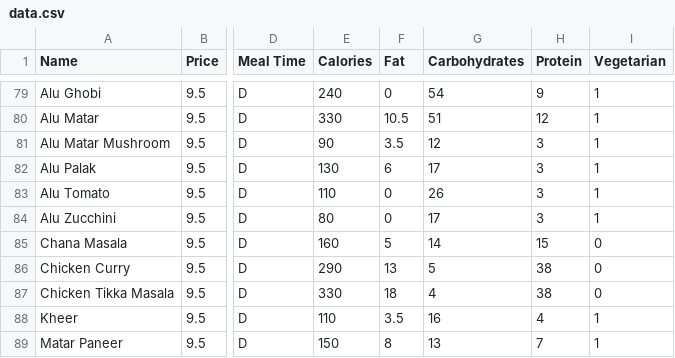
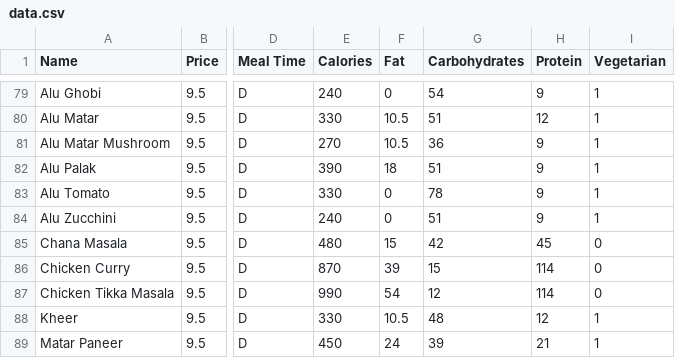
Before and after one commit to ChuanLiu0316/21-393, a CSV file: data.csv, drawn as a sheet; only a part is shown, gaps mark what is left out; the diff covers the shown part only; the diff names each change by its address in the sheet, - before the commit and + after, or states it on an @@ line.

```diff
--- a/data.csv
+++ b/data.csv
-E81 (Calories): 90
+E81 (Calories): 270
-F81 (Fat): 3.5
+F81 (Fat): 10.5
-G81 (Carbohydrates): 12
+G81 (Carbohydrates): 36
-H81:H84 (Protein): 3
+H81:H84 (Protein): 9
-E82 (Calories): 130
+E82 (Calories): 390
-F82 (Fat): 6
+F82 (Fat): 18
-G82 (Carbohydrates): 17
+G82 (Carbohydrates): 51
-E83 (Calories): 110
+E83 (Calories): 330
-G83 (Carbohydrates): 26
+G83 (Carbohydrates): 78
-E84 (Calories): 80
+E84 (Calories): 240
-G84 (Carbohydrates): 17
+G84 (Carbohydrates): 51
-E85 (Calories): 160
+E85 (Calories): 480
-F85 (Fat): 5
+F85 (Fat): 15
-G85 (Carbohydrates): 14
+G85 (Carbohydrates): 42
-H85 (Protein): 15
+H85 (Protein): 45
-E86 (Calories): 290
+E86 (Calories): 870
-F86 (Fat): 13
+F86 (Fat): 39
-G86 (Carbohydrates): 5
+G86 (Carbohydrates): 15
-H86:H87 (Protein): 38
+H86:H87 (Protein): 114
-E87 (Calories): 330
+E87 (Calories): 990
-F87 (Fat): 18
+F87 (Fat): 54
-G87 (Carbohydrates): 4
+G87 (Carbohydrates): 12
-E88 (Calories): 110
+E88 (Calories): 330
-F88 (Fat): 3.5
+F88 (Fat): 10.5
-G88 (Carbohydrates): 16
+G88 (Carbohydrates): 48
-H88 (Protein): 4
+H88 (Protein): 12
-E89 (Calories): 150
+E89 (Calories): 450
-F89 (Fat): 8
+F89 (Fat): 24
-G89 (Carbohydrates): 13
+G89 (Carbohydrates): 39
-H89 (Protein): 7
+H89 (Protein): 21
```
Also changed, not shown: 80 edited cells elsewhere in this file, server/data.csv, server/model/data.csv.
